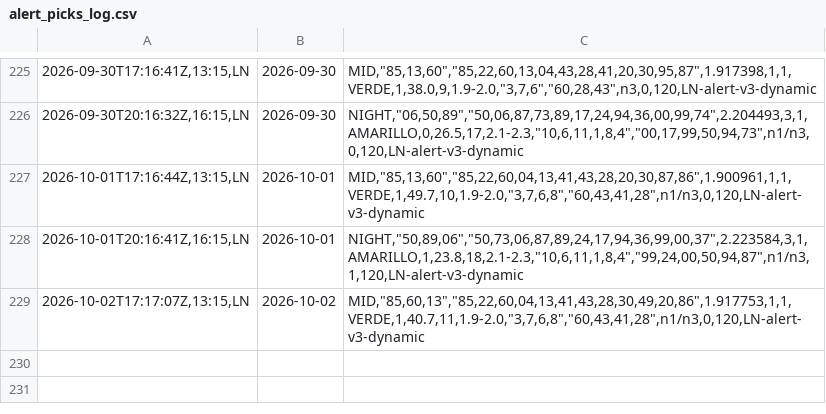
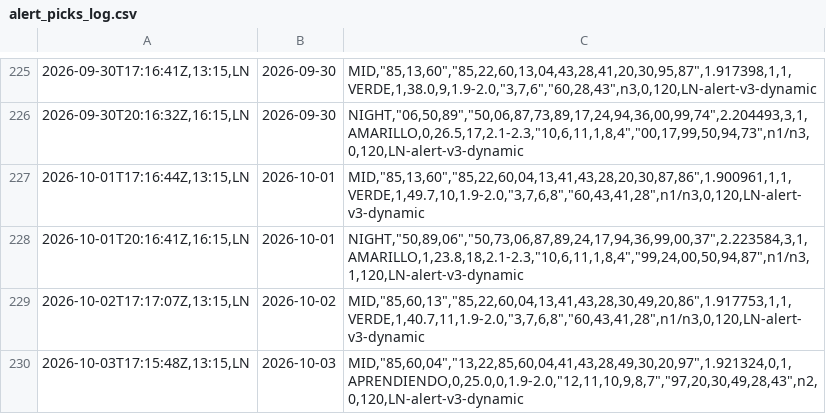
Before and after one commit to carbosota1/LOTERIA-NACIONAL-2, a CSV file: data/alert_picks_log.csv, drawn as a sheet; only a part is shown, gaps mark what is left out; the diff names each change by its address in the sheet, - before the commit and + after, or states it on an @@ line.

Commit message:
Alert update (picks/perf logs)

```diff
--- a/data/alert_picks_log.csv
+++ b/data/alert_picks_log.csv
+row 230: 2026-10-03T17:15:48Z,13:15,LN | 2026-10-03 | MID,"85,60,04","13,22,85,60,04,41,43,28,49,30,20,97",1.921324,0,1,APRENDIENDO,0,25.0,0,1.9-2.0,"12,11,10,9,8,7","97,20,30,49,28,43",n2,0,120,LN-alert-v3-dynamic
```
